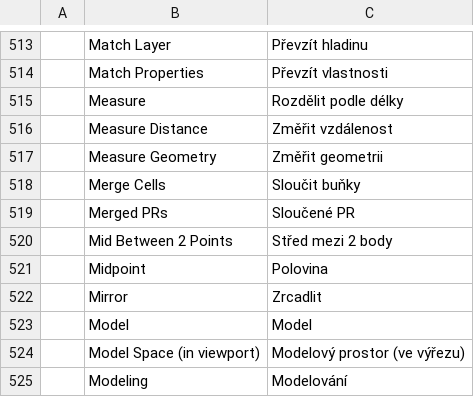
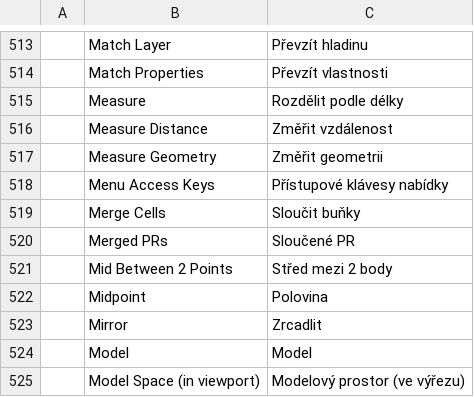
Before and after one commit to Ilaiyabharathyr/CadCraft, a TSV file: crates/ui-egui/src/i18n/cs.tsv, drawn as a sheet; only a part is shown, gaps mark what is left out; the shorter side is filled out with more unchanged rows; the diff names each change by its address in the sheet, - before the commit and + after, or states it on an @@ line.

```diff
--- a/crates/ui-egui/src/i18n/cs.tsv
+++ b/crates/ui-egui/src/i18n/cs.tsv
+row 518:  | Menu Access Keys | Přístupové klávesy nabídky
```
Also changed, not shown: crates/ui-egui/src/i18n/es.tsv, crates/ui-egui/src/i18n/it.tsv, 12 other files.
